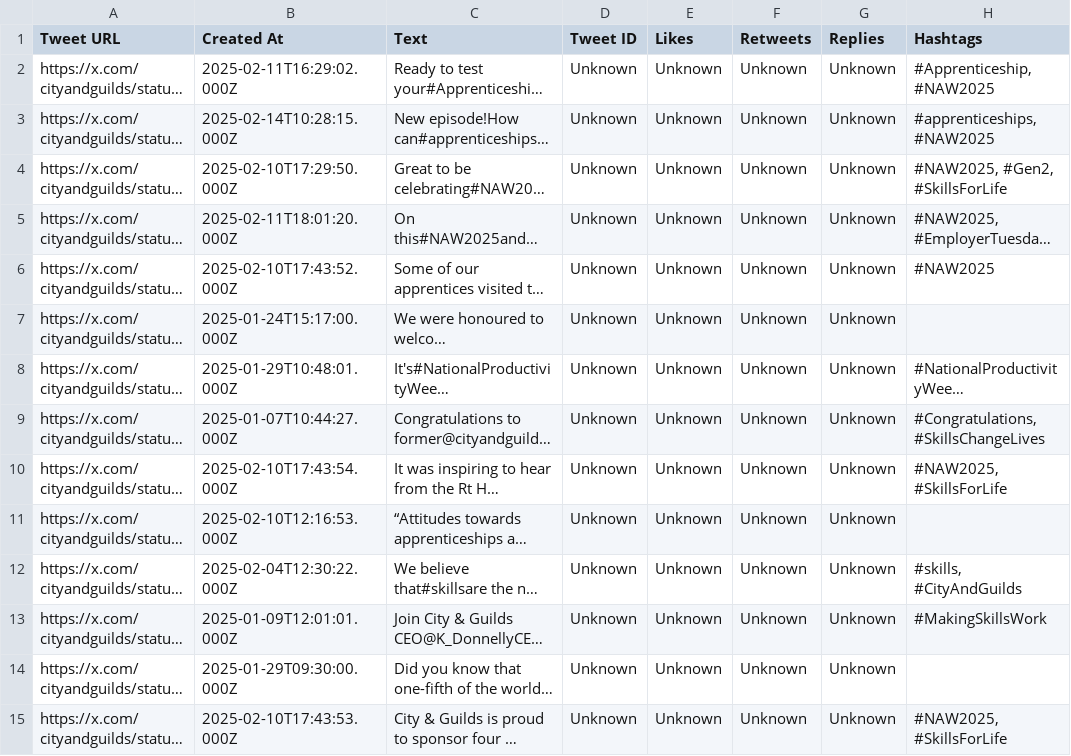
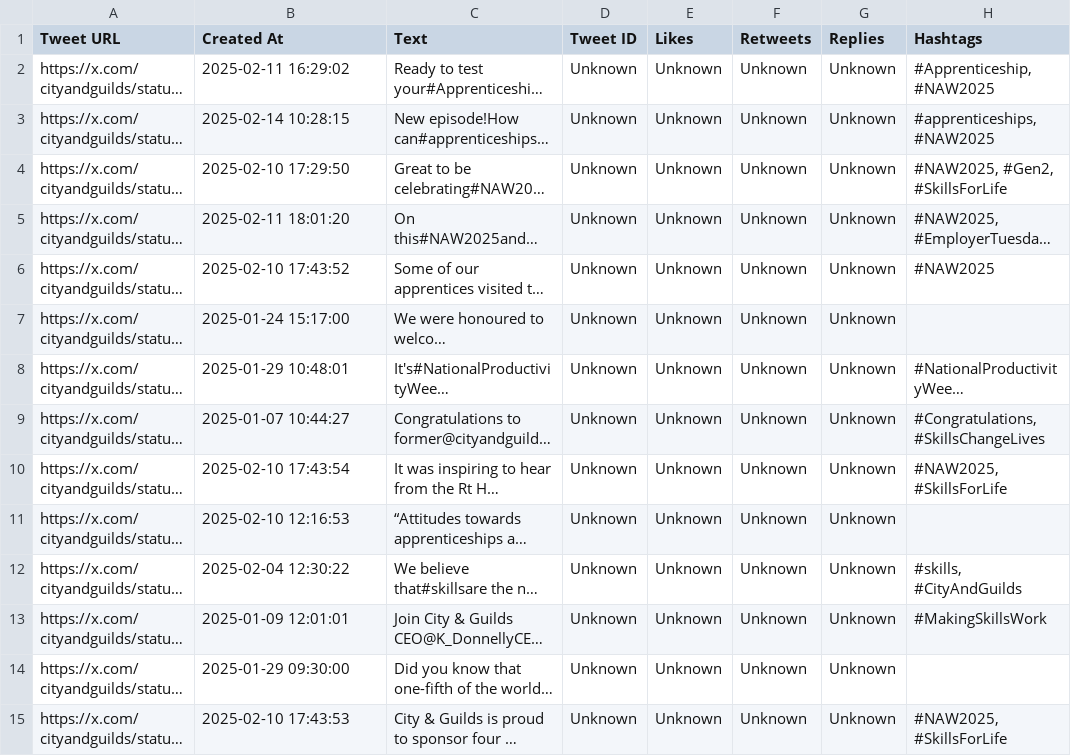
Before and after one commit to tomh1988-8/vibe_check, a CSV file: backend_x_scraper/output/from_2025.csv, drawn as a sheet; only a part is shown; long unchanged cells end in …; the diff covers the shown part only; the diff names each change by its address in the sheet, - before the commit and + after, or states it on an @@ line.

```diff
--- a/backend_x_scraper/output/from_2025.csv
+++ b/backend_x_scraper/output/from_2025.csv
-B2 (Created At): 2025-02-11T16:29:02.000Z
+B2 (Created At): 2025-02-11 16:29:02
-B3 (Created At): 2025-02-14T10:28:15.000Z
+B3 (Created At): 2025-02-14 10:28:15
-B4 (Created At): 2025-02-10T17:29:50.000Z
+B4 (Created At): 2025-02-10 17:29:50
-B5 (Created At): 2025-02-11T18:01:20.000Z
+B5 (Created At): 2025-02-11 18:01:20
-B6 (Created At): 2025-02-10T17:43:52.000Z
+B6 (Created At): 2025-02-10 17:43:52
-B7 (Created At): 2025-01-24T15:17:00.000Z
+B7 (Created At): 2025-01-24 15:17:00
-B8 (Created At): 2025-01-29T10:48:01.000Z
+B8 (Created At): 2025-01-29 10:48:01
-B9 (Created At): 2025-01-07T10:44:27.000Z
+B9 (Created At): 2025-01-07 10:44:27
-B10 (Created At): 2025-02-10T17:43:54.000Z
+B10 (Created At): 2025-02-10 17:43:54
-B11 (Created At): 2025-02-10T12:16:53.000Z
+B11 (Created At): 2025-02-10 12:16:53
-B12 (Created At): 2025-02-04T12:30:22.000Z
+B12 (Created At): 2025-02-04 12:30:22
-B13 (Created At): 2025-01-09T12:01:01.000Z
+B13 (Created At): 2025-01-09 12:01:01
-B14 (Created At): 2025-01-29T09:30:00.000Z
+B14 (Created At): 2025-01-29 09:30:00
-B15 (Created At): 2025-02-10T17:43:53.000Z
+B15 (Created At): 2025-02-10 17:43:53
```
Also changed, not shown: 1 added row and 16 edited cells elsewhere in this file, backend_x_scraper/output/mention_2025.csv, backend_x_scraper/output/to_2025.csv, 8 other files.
